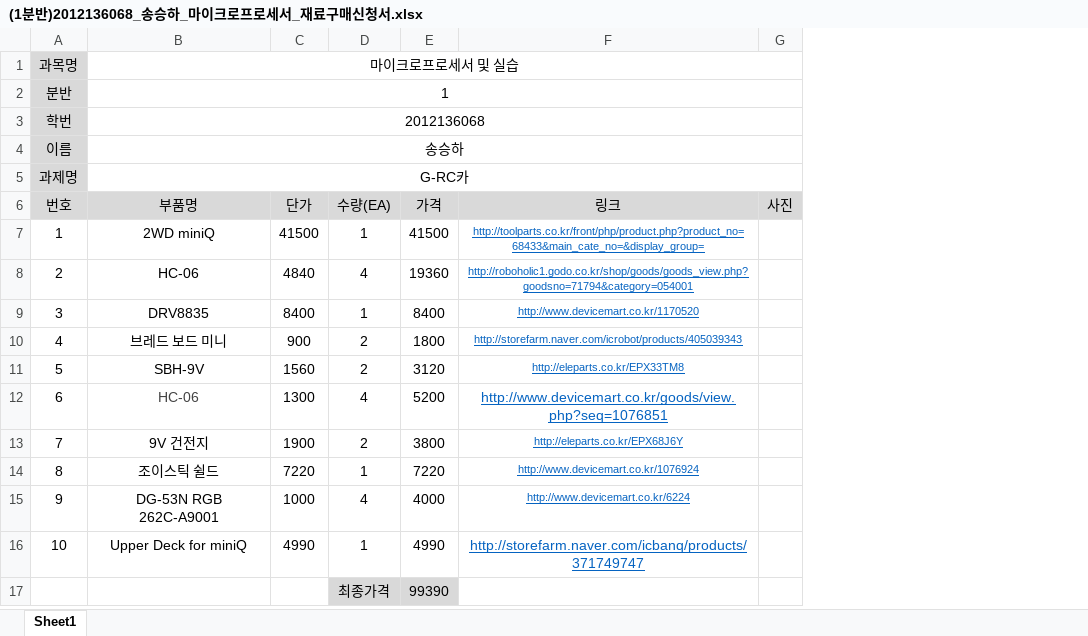
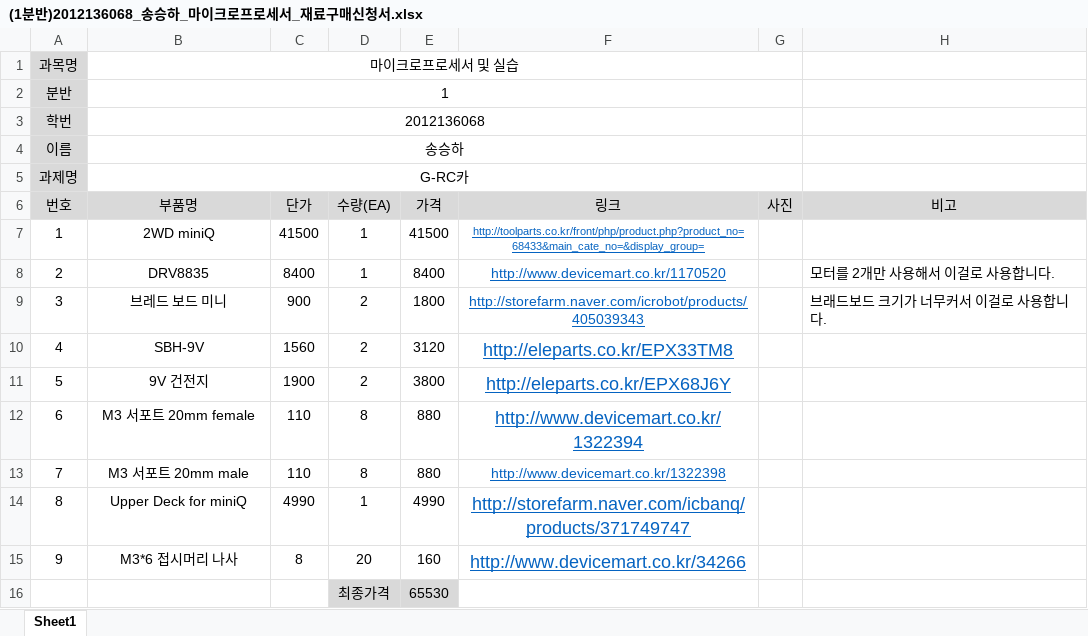
Before and after one commit to kutmicro/2012136068, an Excel workbook: (1분반)2012136068_송승하_마이크로프로세서_재료구매신청서.xlsx, sheet Sheet1, drawn as a sheet; values as stored, in another font and other column widths than the file's, no borders; charts and pictures not drawn; removed rows and columns are numbered as before the commit, all else as after; the diff names each change by its address in the sheet, - before the commit and + after, or states it on an @@ line.

Commit message:
Add files via upload

```diff
--- a/(1분반)2012136068_송승하_마이크로프로세서_재료구매신청서.xlsx (sheet Sheet1)
+++ b/(1분반)2012136068_송승하_마이크로프로세서_재료구매신청서.xlsx (sheet Sheet1)
+column H (비고), rows 8-9: 모터를 2개만 사용해서 이걸로 사용합니다. | 브래드보드 크기가 너무커서 이걸로 사용합니다.
-row 8: 2 | HC-06 | 4840 | 4 | 19360 | http://roboholic1.godo.co.kr/shop/goods/goods_view.php?goodsno=71794&category=054001
@@ column A (번호) renumbered between rows 8 and 14 @@
@@ F8:F10 text size: larger @@
-row 12: 6 | HC-06 | 1300 | 4 | 5200 | http://www.devicemart.co.kr/goods/view.php?seq=1076851
@@ F11 text size: larger @@
-row 14: 8 | 조이스틱 쉴드 | 7220 | 1 | 7220 | http://www.devicemart.co.kr/1076924
-row 15: 9 | DG-53N RGB 262C-A9001 | 1000 | 4 | 4000 | http://www.devicemart.co.kr/6224
+row 12: 6 | M3 서포트 20mm female | 110 | 8 | 880 | http://www.devicemart.co.kr/1322394
+row 13: 7 | M3 서포트 20mm male | 110 | 8 | 880 | http://www.devicemart.co.kr/1322398
@@ F14 text size: larger @@
-row 17:  |  |  | 최종가격 | 99390
+row 15: 9 | M3*6 접시머리 나사 | 8 | 20 | 160 | http://www.devicemart.co.kr/34266
+row 16:  |  |  | 최종가격 | 65530
```
Also changed, not shown: formulas that keep their value, charts or pictures.
